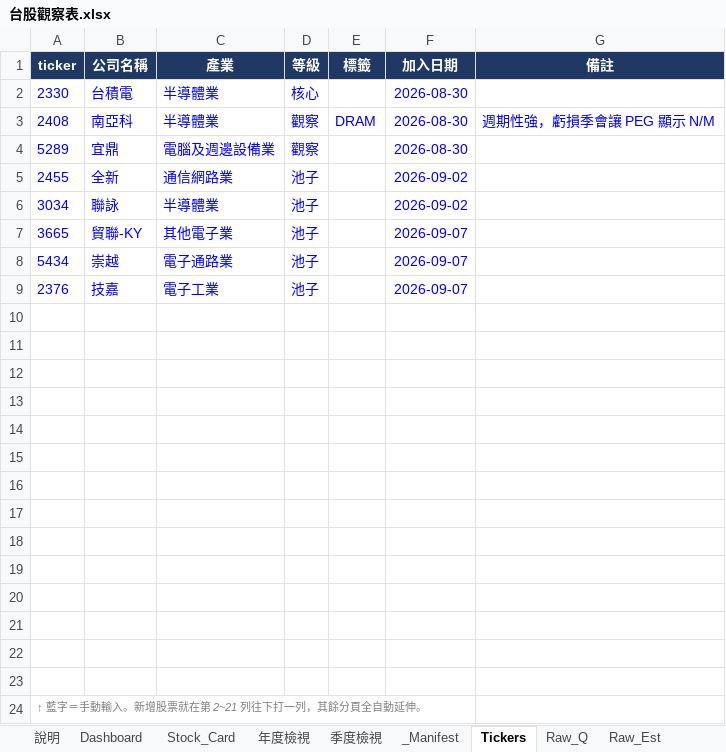
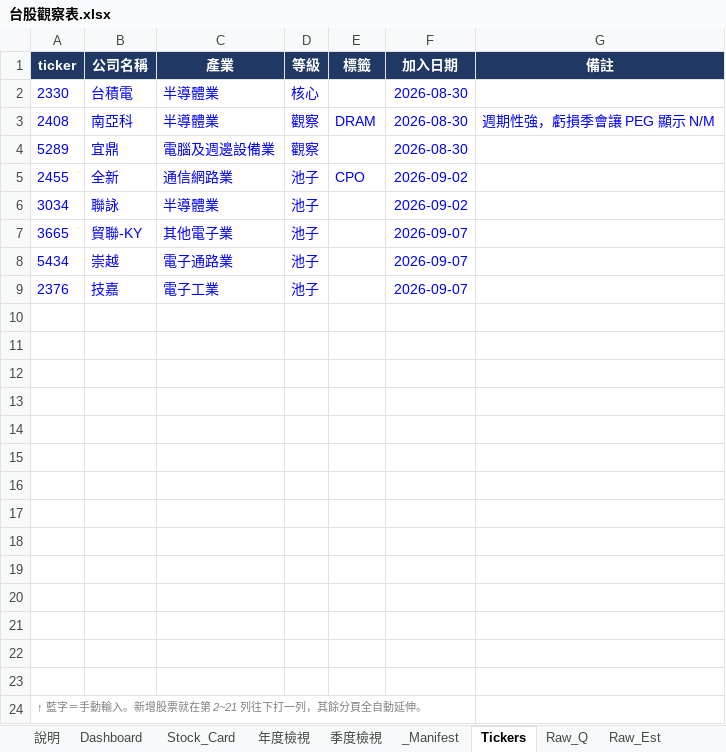
Before and after one commit to Kira11-ja/TWstocktrack, an Excel workbook: 台股觀察表.xlsx, sheet Tickers, drawn as a sheet; values as stored, in another font and other column widths than the file's, no borders; the diff names each change by its address in the sheet, - before the commit and + after, or states it on an @@ line.

```diff
--- a/台股觀察表.xlsx (sheet Tickers)
+++ b/台股觀察表.xlsx (sheet Tickers)
-E5 (標籤): (empty)
+E5 (標籤): CPO
```
Also changed, not shown: 3 other files.
